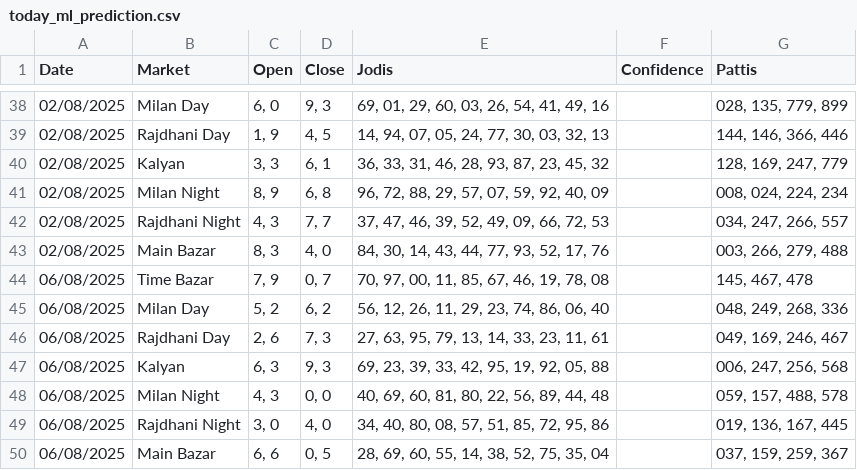
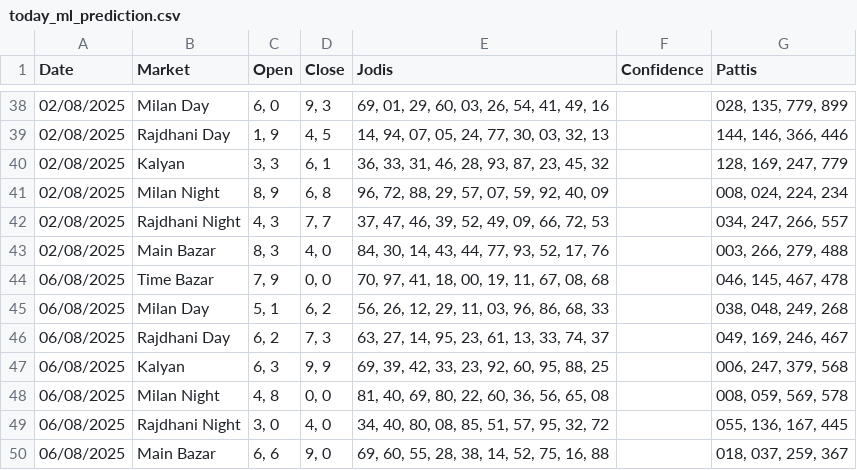
Before and after one commit to Vishalsnw/Kalyan_web, a CSV file: today_ml_prediction.csv, drawn as a sheet; only a part is shown, gaps mark what is left out.

Commit message:
Auto update predictions and accuracy log

```diff
--- a/today_ml_prediction.csv
+++ b/today_ml_prediction.csv
@@ -43,8 +43,8 @@ Date,Market,Open,Close,Jodis,Confidence,Pattis
 02/08/2025,Main Bazar,"8, 3","4, 0","84, 30, 14, 43, 44, 77, 93, 52, 17, 76",,"003, 266, 279, 488"
-06/08/2025,Time Bazar,"7, 9","0, 7","70, 97, 00, 11, 85, 67, 46, 19, 78, 08",,"145, 467, 478"
-06/08/2025,Milan Day,"5, 2","6, 2","56, 12, 26, 11, 29, 23, 74, 86, 06, 40",,"048, 249, 268, 336"
-06/08/2025,Rajdhani Day,"2, 6","7, 3","27, 63, 95, 79, 13, 14, 33, 23, 11, 61",,"049, 169, 246, 467"
-06/08/2025,Kalyan,"6, 3","9, 3","69, 23, 39, 33, 42, 95, 19, 92, 05, 88",,"006, 247, 256, 568"
-06/08/2025,Milan Night,"4, 3","0, 0","40, 69, 60, 81, 80, 22, 56, 89, 44, 48",,"059, 157, 488, 578"
-06/08/2025,Rajdhani Night,"3, 0","4, 0","34, 40, 80, 08, 57, 51, 85, 72, 95, 86",,"019, 136, 167, 445"
-06/08/2025,Main Bazar,"6, 6","0, 5","28, 69, 60, 55, 14, 38, 52, 75, 35, 04",,"037, 159, 259, 367"
+06/08/2025,Time Bazar,"7, 9","0, 0","70, 97, 41, 18, 00, 19, 11, 67, 08, 68",,"046, 145, 467, 478"
+06/08/2025,Milan Day,"5, 1","6, 2","56, 26, 12, 29, 11, 03, 96, 86, 68, 33",,"038, 048, 249, 268"
+06/08/2025,Rajdhani Day,"6, 2","7, 3","63, 27, 14, 95, 23, 61, 13, 33, 74, 37",,"049, 169, 246, 467"
+06/08/2025,Kalyan,"6, 3","9, 9","69, 39, 42, 33, 23, 92, 60, 95, 88, 25",,"006, 247, 379, 568"
+06/08/2025,Milan Night,"4, 8","0, 0","81, 40, 69, 80, 22, 60, 36, 56, 65, 08",,"008, 059, 569, 578"
+06/08/2025,Rajdhani Night,"3, 0","4, 0","34, 40, 80, 08, 85, 51, 57, 95, 32, 72",,"055, 136, 167, 445"
+06/08/2025,Main Bazar,"6, 6","9, 0","69, 60, 55, 28, 38, 14, 52, 75, 16, 88",,"018, 037, 259, 367"
```
